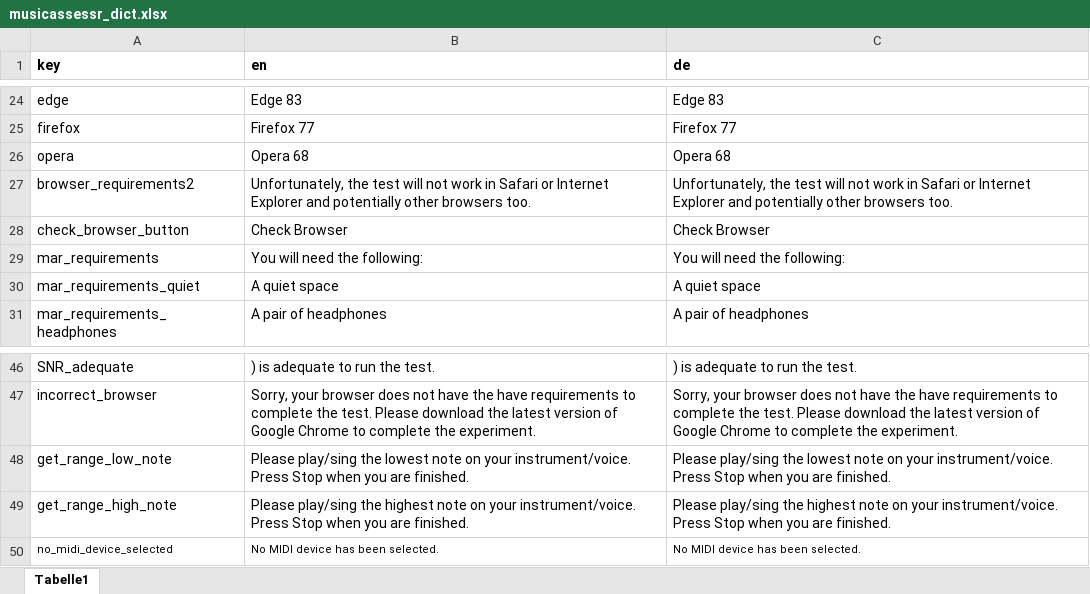
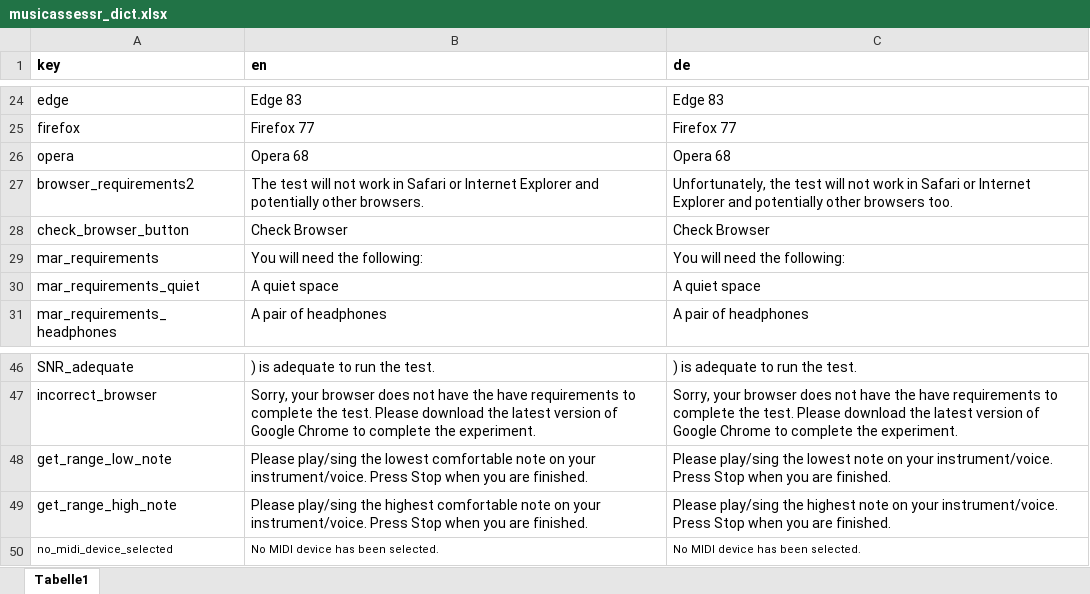
Before and after one commit to sebsilas/musicassessr, an Excel workbook: data-raw/musicassessr_dict.xlsx, sheet Tabelle1, drawn as a sheet; only a part is shown, gaps mark what is left out; values as stored, in another font and other column widths than the file's, no borders; the diff names each change by its address in the sheet, - before the commit and + after, or states it on an @@ line.

```diff
--- a/data-raw/musicassessr_dict.xlsx (sheet Tabelle1)
+++ b/data-raw/musicassessr_dict.xlsx (sheet Tabelle1)
-B27 (en): Unfortunately, the test will not work in Safari or Internet Explorer and potentially other browsers too.
+B27 (en): The test will not work in Safari or Internet Explorer and potentially other browsers.
-B48 (en): …the lowest note on…
+B48 (en): …the lowest comfortable note on…
-B49 (en): …the highest note on…
+B49 (en): …the highest comfortable note on…
```
Also changed, not shown: 6 other files.
